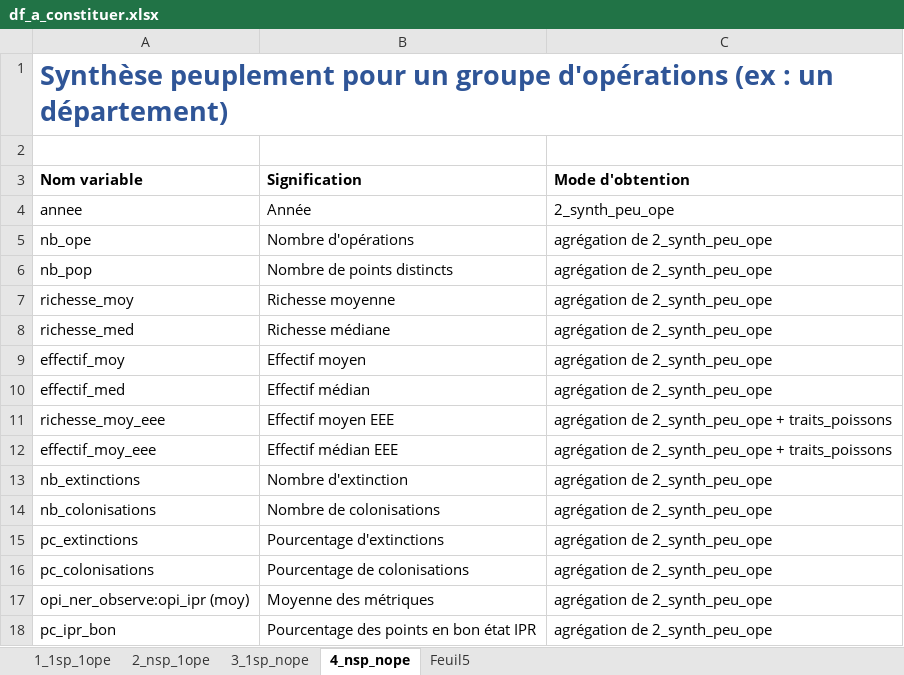
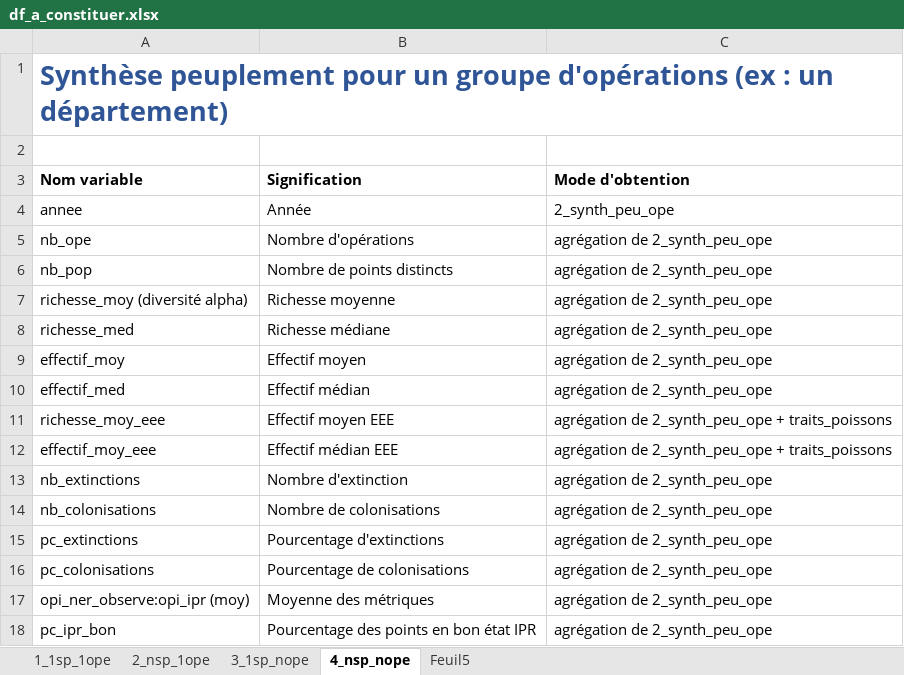
Before and after one commit to PascalIrz/aspe_demo, an Excel workbook: assets/df_a_constituer.xlsx, sheet 4_nsp_nope, drawn as a sheet; values as stored, in another font and other column widths than the file's, no borders; the diff names each change by its address in the sheet, - before the commit and + after, or states it on an @@ line.

```diff
--- a/assets/df_a_constituer.xlsx (sheet 4_nsp_nope)
+++ b/assets/df_a_constituer.xlsx (sheet 4_nsp_nope)
-A7 (Nom variable): richesse_moy
+A7 (Nom variable): richesse_moy (diversité alpha)
```
Also changed, not shown: sheet 2_nsp_1ope, sheet 1_1sp_1ope, 3 other files.
